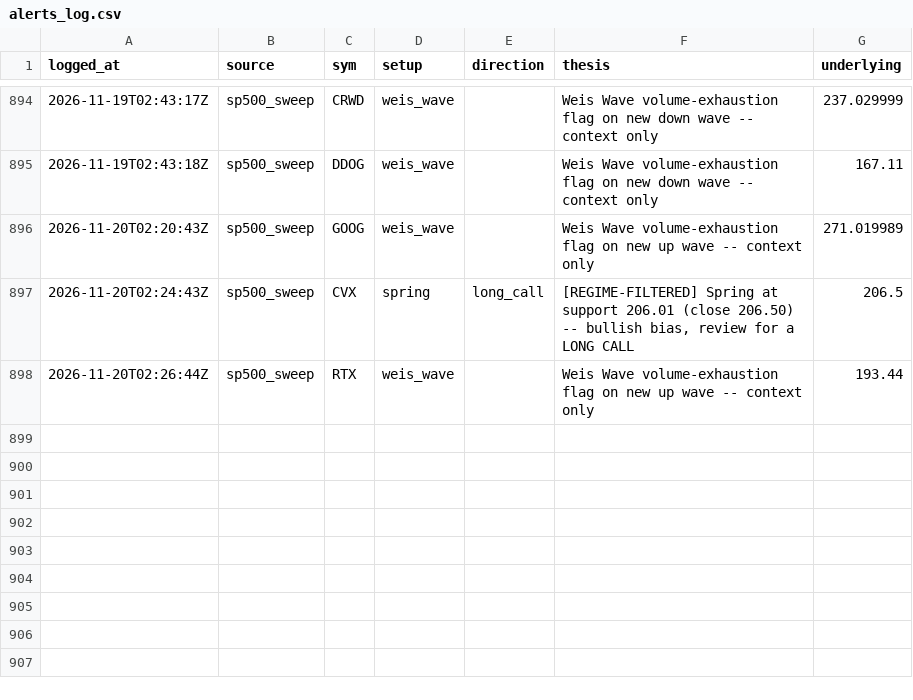
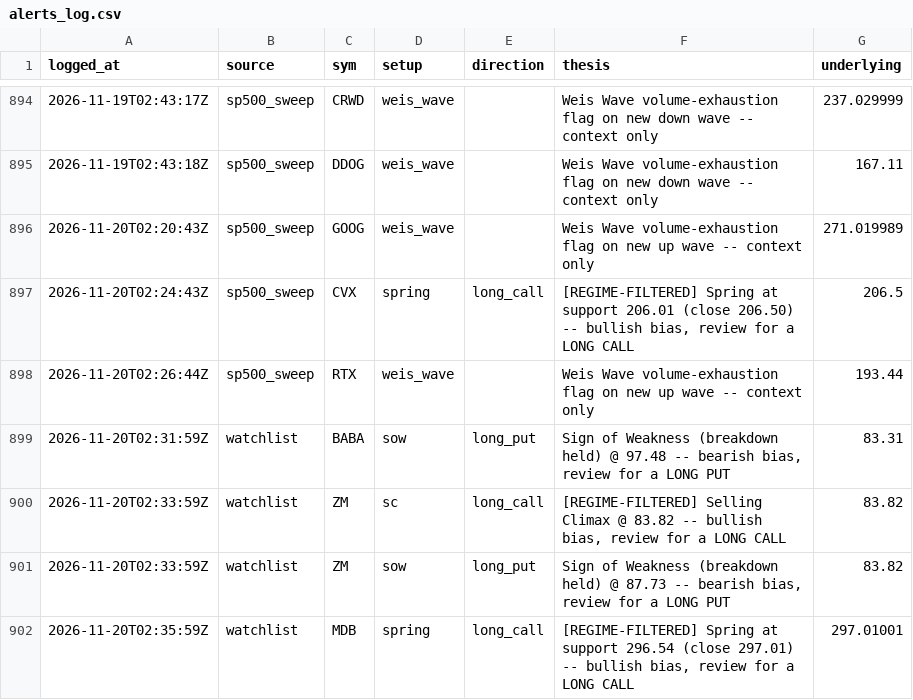
Before and after one commit to phani4393/wyckoff-scanner-ci, a CSV file: data/alerts_log.csv, drawn as a sheet; only a part is shown, gaps mark what is left out; the diff names each change by its address in the sheet, - before the commit and + after, or states it on an @@ line.

```diff
--- a/data/alerts_log.csv
+++ b/data/alerts_log.csv
+row 899: 2026-11-20T02:31:59Z | watchlist | BABA | sow | long_put | Sign of Weakness (breakdown held) @ 97.48 -- bearish bias, review for a LONG PUT | 83.31
+row 900: 2026-11-20T02:33:59Z | watchlist | ZM | sc | long_call | [REGIME-FILTERED] Selling Climax @ 83.82 -- bullish bias, review for a LONG CALL | 83.82
+row 901: 2026-11-20T02:33:59Z | watchlist | ZM | sow | long_put | Sign of Weakness (breakdown held) @ 87.73 -- bearish bias, review for a LONG PUT | 83.82
+row 902: 2026-11-20T02:35:59Z | watchlist | MDB | spring | long_call | [REGIME-FILTERED] Spring at support 296.54 (close 297.01) -- bullish bias, review for a LONG CALL | 297.01001
```
